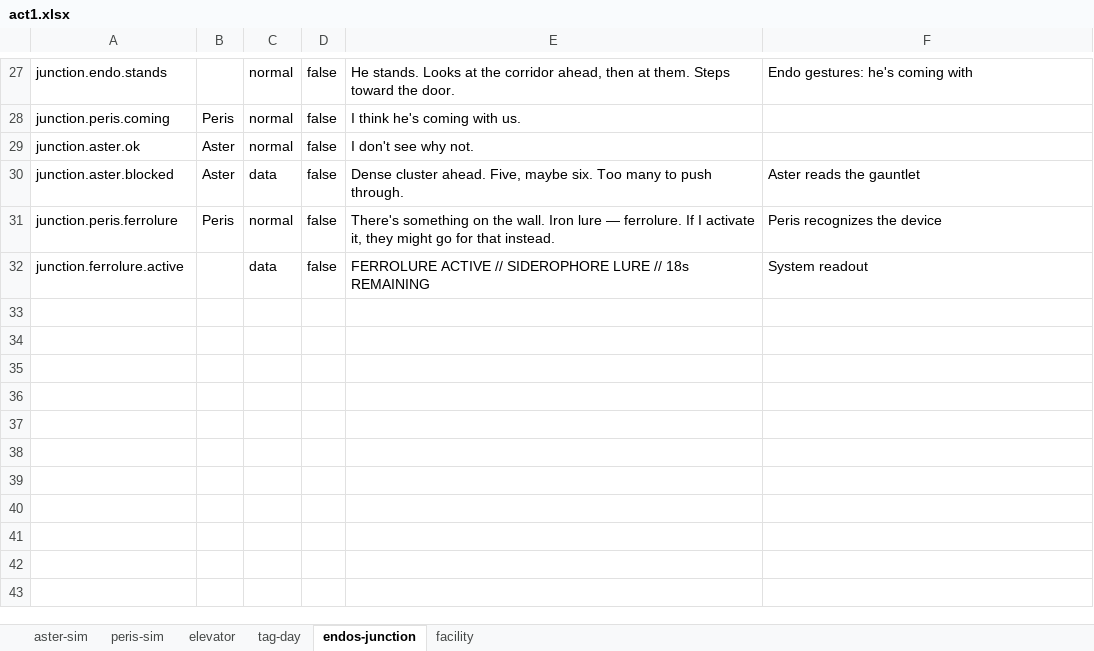
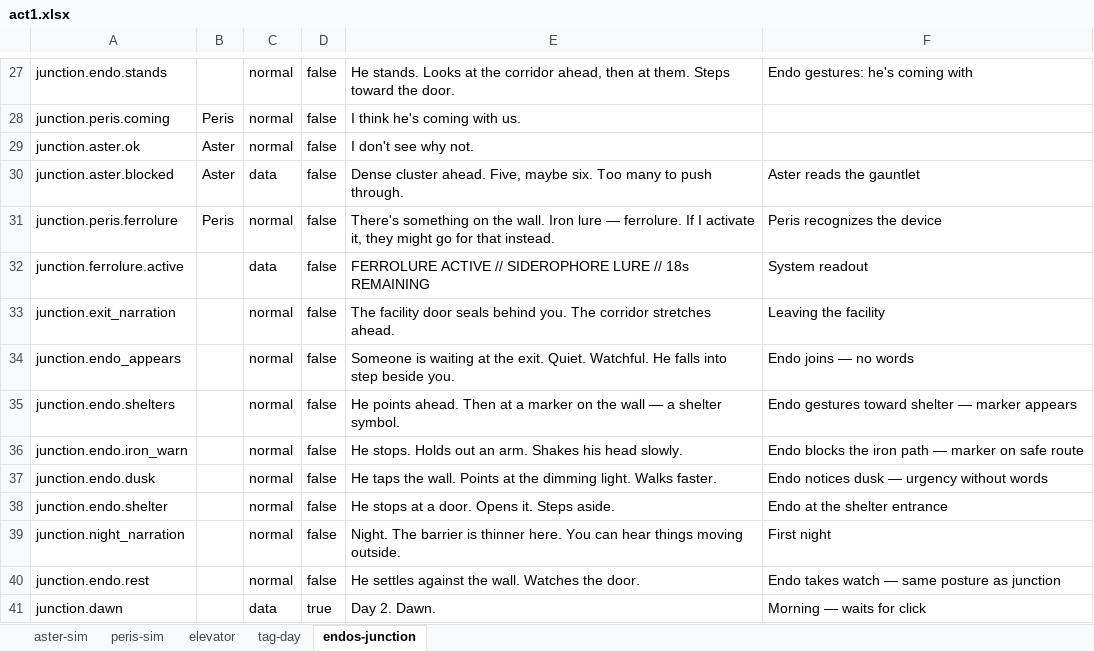
Before and after one commit to MyStarrySpace/ToRustAsWeFall, an Excel workbook: to-rust-as-we-fall/data/dialogue/en/act1.xlsx, sheet endos-junction, drawn as a sheet; only a part is shown, gaps mark what is left out; values as stored, in another font and other column widths than the file's, no borders; the diff names each change by its address in the sheet, - before the commit and + after, or states it on an @@ line.

Commit message:
move facility dialogue into endos-junction, delete facility sheet
The facility.* lines (Endo joining, shelters, iron warnings, first
night) belong to the junction experience, not a separate "facility"
scene. Renamed to junction.* and appended to the endos-junction sheet.

The "facility" sheet name is reserved for the later attempted-return
lockout/chase arc from the GDD.

5 sheets remain: aster-sim, peris-sim, elevator, tag-day, endos-junction.

```diff
--- a/to-rust-as-we-fall/data/dialogue/en/act1.xlsx (sheet endos-junction)
+++ b/to-rust-as-we-fall/data/dialogue/en/act1.xlsx (sheet endos-junction)
-sheet tab: facility
+row 33: junction.exit_narration |  | normal | false | The facility door seals behind you. The corridor stretches ahead. | Leaving the facility
+row 34: junction.endo_appears |  | normal | false | Someone is waiting at the exit. Quiet. Watchful. He falls into step beside you. | Endo joins — no words
+row 35: junction.endo.shelters |  | normal | false | He points ahead. Then at a marker on the wall — a shelter symbol. | Endo gestures toward shelter — marker appears
+row 36: junction.endo.iron_warn |  | normal | false | He stops. Holds out an arm. Shakes his head slowly. | Endo blocks the iron path — marker on safe route
+row 37: junction.endo.dusk |  | normal | false | He taps the wall. Points at the dimming light. Walks faster. | Endo notices dusk — urgency without words
+row 38: junction.endo.shelter |  | normal | false | He stops at a door. Opens it. Steps aside. | Endo at the shelter entrance
+row 39: junction.night_narration |  | normal | false | Night. The barrier is thinner here. You can hear things moving outside. | First night
+row 40: junction.endo.rest |  | normal | false | He settles against the wall. Watches the door. | Endo takes watch — same posture as junction
+row 41: junction.dawn |  | data | true | Day 2. Dawn. | Morning — waits for click
```
Also changed, not shown: 1 other file.
